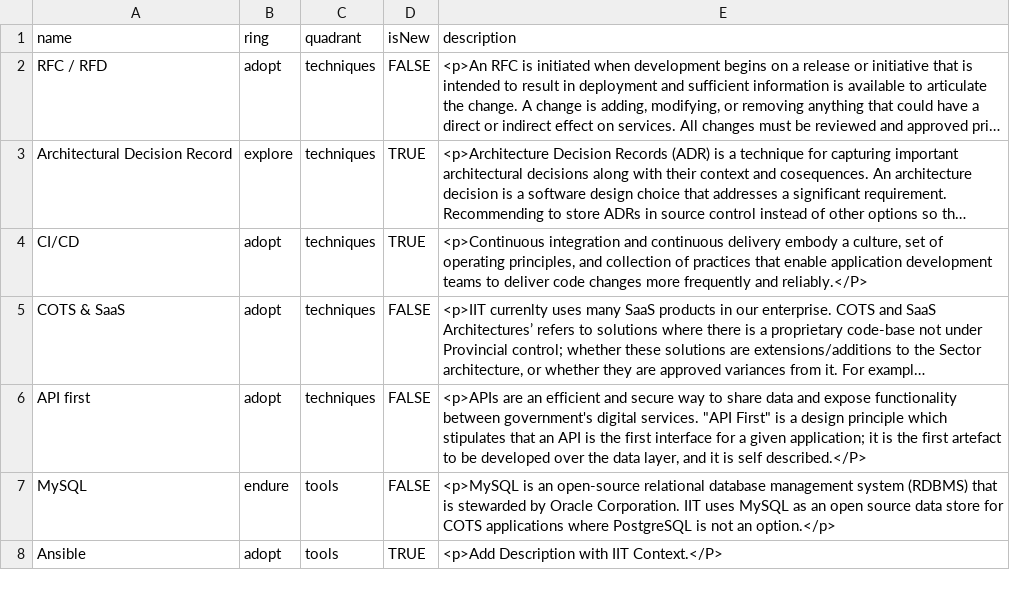
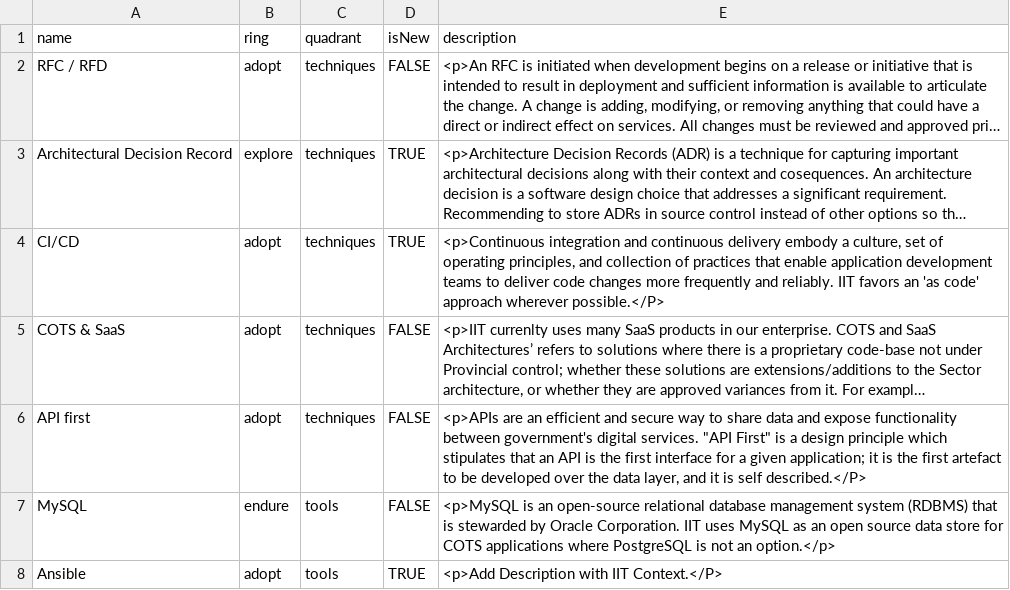
Before and after one commit to bcgov/nr-arch, a CSV file: docs/TechRadar/IIT-TechnologyRadar-V0-2.csv, drawn as a sheet; only a part is shown; long unchanged cells end in …; the diff names each change by its address in the sheet, - before the commit and + after, or states it on an @@ line.

Commit message:
Update IIT-TechnologyRadar-V0-2.csv

```diff
--- a/docs/TechRadar/IIT-TechnologyRadar-V0-2.csv
+++ b/docs/TechRadar/IIT-TechnologyRadar-V0-2.csv
-E4 (description): …frequently and reliably.</P>
+E4 (description): …frequently and reliably. IIT favors an 'as code' approach wherever possible.</P>
```
